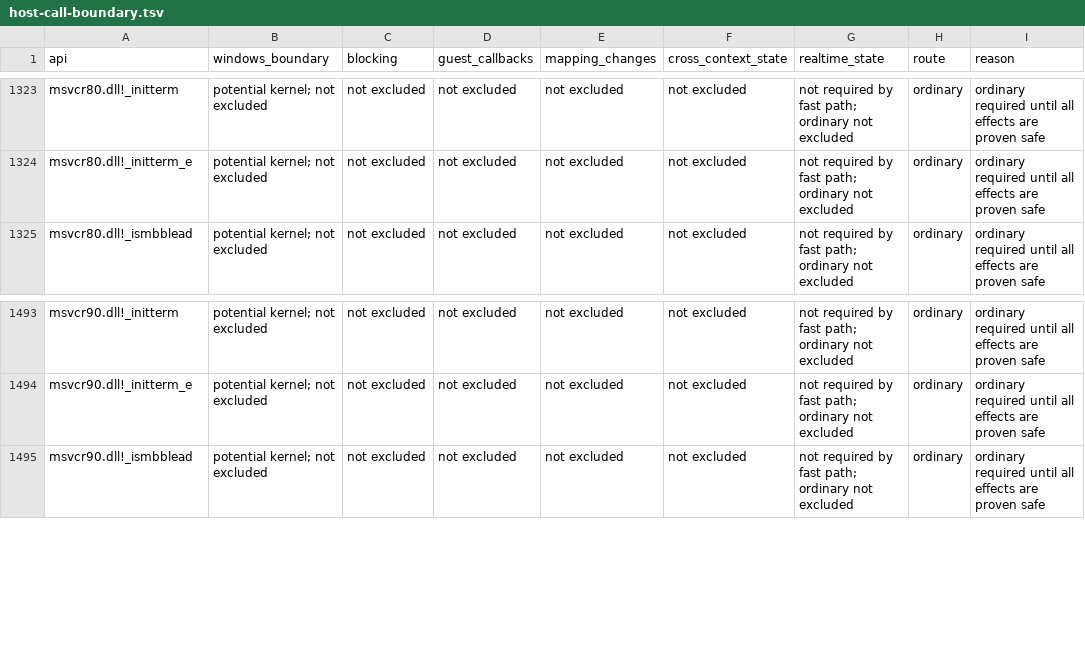
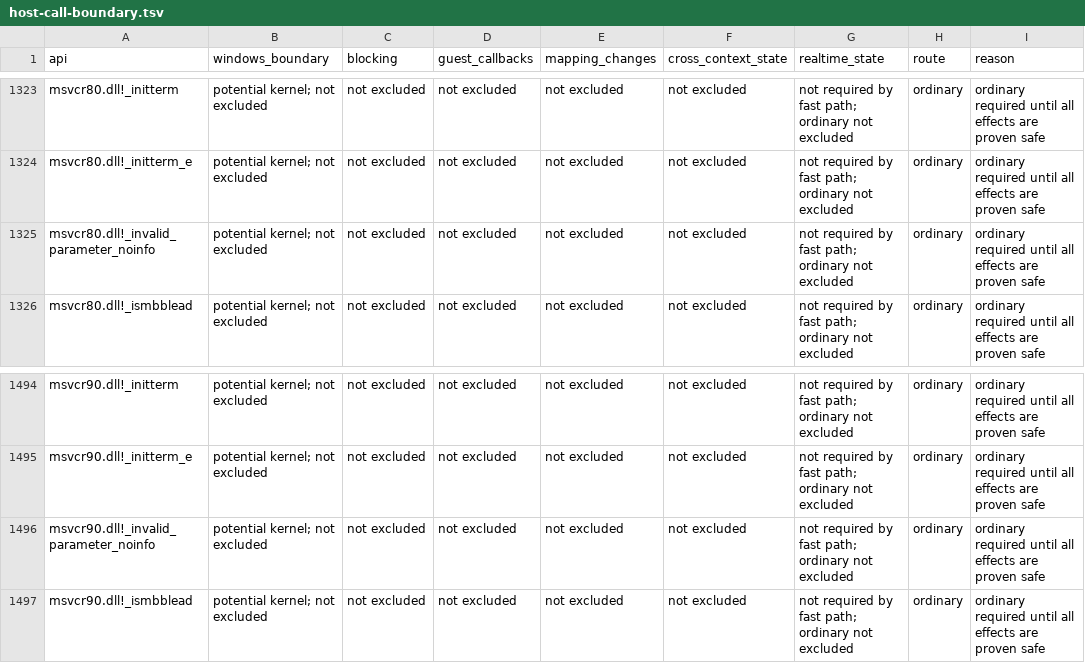
Before and after one commit to hitode-project/hitode, a TSV file: docs/host-call-boundary.tsv, drawn as a sheet; only a part is shown, gaps mark what is left out; the diff names each change by its address in the sheet, - before the commit and + after, or states it on an @@ line.

Commit message:
fix(heap): keep freed bytes of another size out of small arena blocks
Starting a game on an AdvHD title read a text object field its constructor
never wrote. The 0x20c-byte object reused part of a just-freed 0x68c block,
so the stale count overran an empty std::vector and the checked subscript
called msvcr90!_invalid_parameter_noinfo. Windows serves blocks up to 16 KiB
from size-segregated LFH buckets whose fresh subsegments are zero, so such a
field reads zero natively. Arena blocks up to that limit now start zeroed;
one minute of play allocates about 600 of them (1.3 MB), so the clearing is
negligible. Slab classes already reuse only same-size blocks.

Implement _invalid_parameter_noinfo for msvcr80/msvcr90 as the CRT does: a
registered handler returns to the caller, otherwise _invoke_watson ends the
process with STATUS_INVALID_CRT_PARAMETER instead of failing as an
unimplemented import.

```diff
--- a/docs/host-call-boundary.tsv
+++ b/docs/host-call-boundary.tsv
+row 1325: msvcr80.dll!_invalid_parameter_noinfo | potential kernel; not excluded | not excluded | not excluded | not excluded | not excluded | not required by fast path; ordinary not excluded | ordinary | ordinary required until all effects are proven safe
+row 1496: msvcr90.dll!_invalid_parameter_noinfo | potential kernel; not excluded | not excluded | not excluded | not excluded | not excluded | not required by fast path; ordinary not excluded | ordinary | ordinary required until all effects are proven safe
```
Also changed, not shown: 4 other files.
